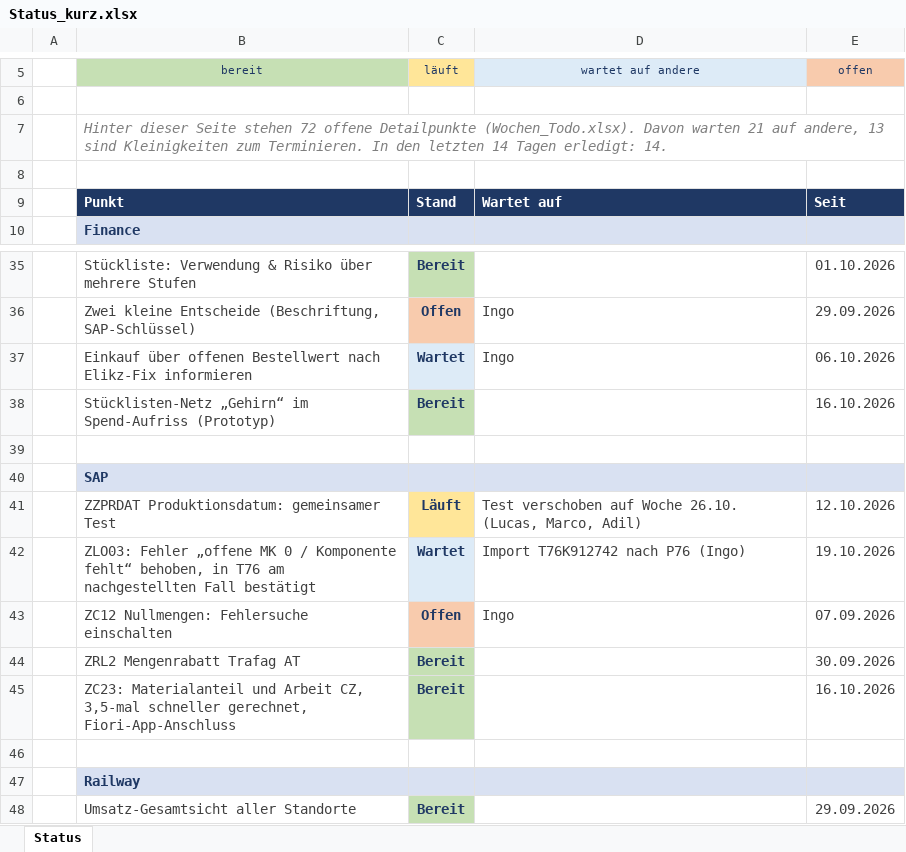
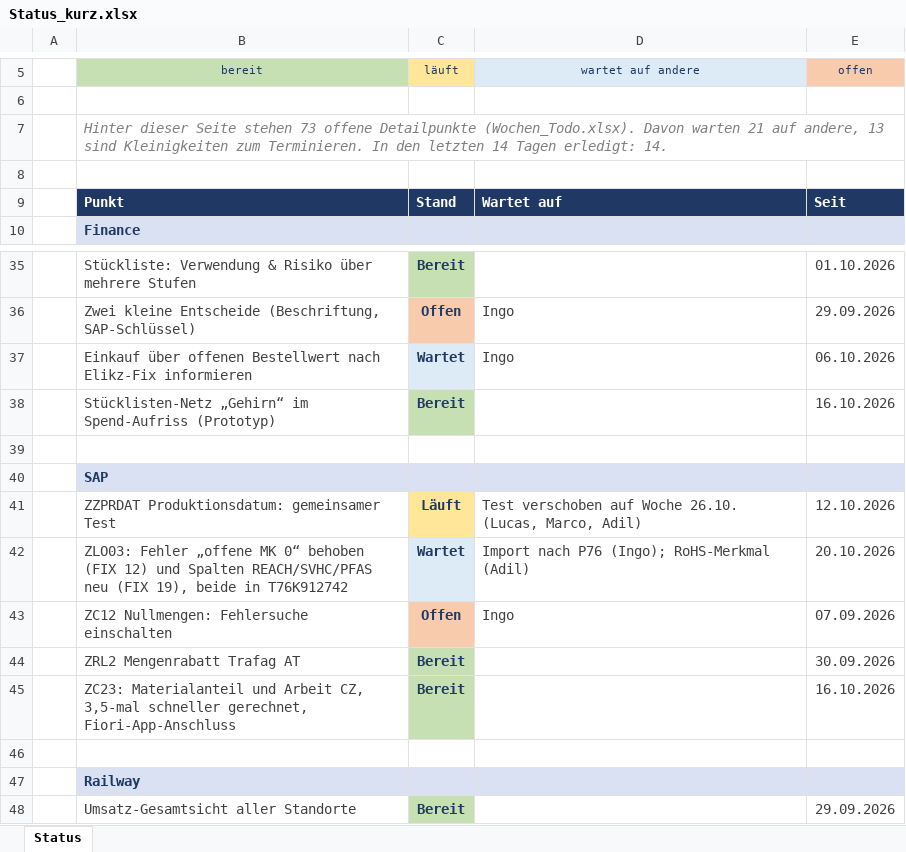
Before and after one commit to metacube2/Ai, an Excel workbook: TrafagSalesExporter/projektmanagement/Status_kurz.xlsx, sheet Status, drawn as a sheet; only a part is shown, gaps mark what is left out; values as stored, in another font and other column widths than the file's, no borders; the diff names each change by its address in the sheet, - before the commit and + after, or states it on an @@ line.

```diff
--- a/TrafagSalesExporter/projektmanagement/Status_kurz.xlsx (sheet Status)
+++ b/TrafagSalesExporter/projektmanagement/Status_kurz.xlsx (sheet Status)
-B7: …Seite stehen 72 offene Detailpunkte…
+B7: …Seite stehen 73 offene Detailpunkte…
-B42: …„offene MK 0 / Komponente fehlt“ behoben, in T76 am nachgestellten Fall bestätigt
+B42: …„offene MK 0“ behoben (FIX 12) und Spalten REACH/SVHC/PFAS neu (FIX 19), beide in T76K912742
-D42: Import T76K912742 nach P76 (Ingo)
+D42: Import nach P76 (Ingo); RoHS-Merkmal (Adil)
-E42: 19.10.2026
+E42: 20.10.2026
```
Also changed, not shown: TrafagSalesExporter/projektmanagement/Wochen_Todo.xlsx, 14 other files.
